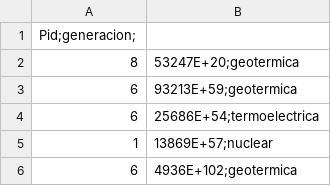
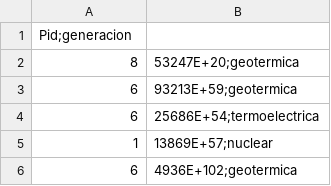
Before and after one commit to fpaez7/data, a CSV file: Tablas/final - generacion.csv, drawn as a sheet; only a part is shown.

```diff
--- a/Tablas/final - generacion.csv
+++ b/Tablas/final - generacion.csv
@@ -1,2 +1,2 @@
-"Pid;generacion";
+Pid;generacion
 8,53247E+20;geotermica
```
Also changed, not shown: 8 other files.
